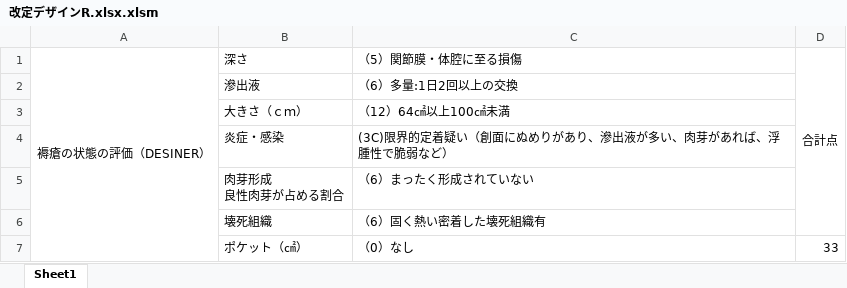
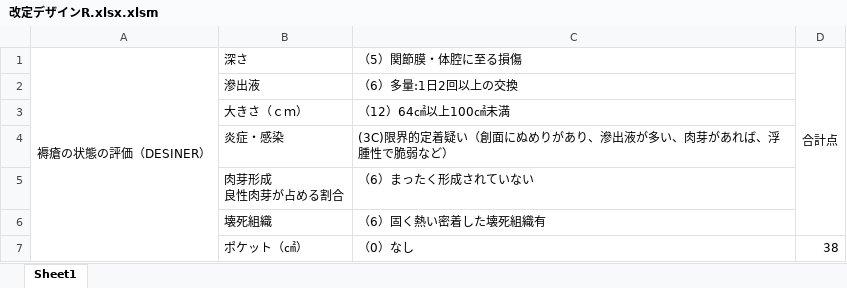
Before and after one commit to masago-masashi-pri/desiner, an Excel workbook: 改定デザインR.xlsx.xlsm, sheet Sheet1, drawn as a sheet; values as stored, in another font and other column widths than the file's, no borders; the diff names each change by its address in the sheet, - before the commit and + after, or states it on an @@ line.

Commit message:
完成。

```diff
--- a/改定デザインR.xlsx.xlsm (sheet Sheet1)
+++ b/改定デザインR.xlsx.xlsm (sheet Sheet1)
-D7 (合計点): 33
+D7 (合計点): 38
```
